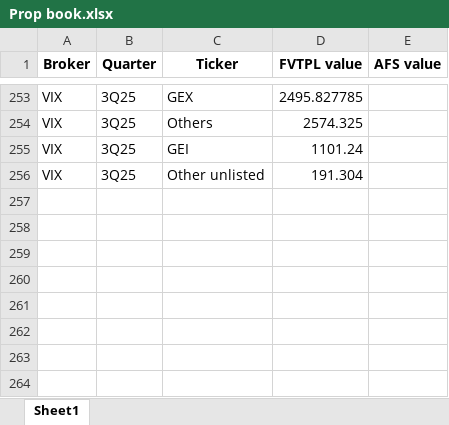
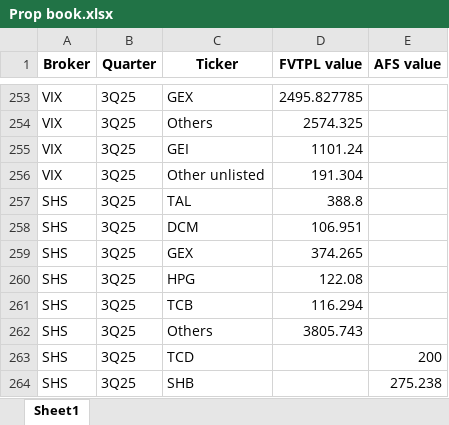
Before and after one commit to ThaoDien232/Streamlit-broker, an Excel workbook: sql/Prop book.xlsx, sheet Sheet1, drawn as a sheet; only a part is shown, gaps mark what is left out; values as stored, in another font and other column widths than the file's, no borders; the diff names each change by its address in the sheet, - before the commit and + after, or states it on an @@ line.

Commit message:
upload prop book

```diff
--- a/sql/Prop book.xlsx (sheet Sheet1)
+++ b/sql/Prop book.xlsx (sheet Sheet1)
+row 257: SHS | 3Q25 | TAL | 388.8
+row 258: SHS | 3Q25 | DCM | 106.951
+row 259: SHS | 3Q25 | GEX | 374.265
+row 260: SHS | 3Q25 | HPG | 122.08
+row 261: SHS | 3Q25 | TCB | 116.294
+row 262: SHS | 3Q25 | Others | 3805.743
+row 263: SHS | 3Q25 | TCD |  | 200
+row 264: SHS | 3Q25 | SHB |  | 275.238
```
